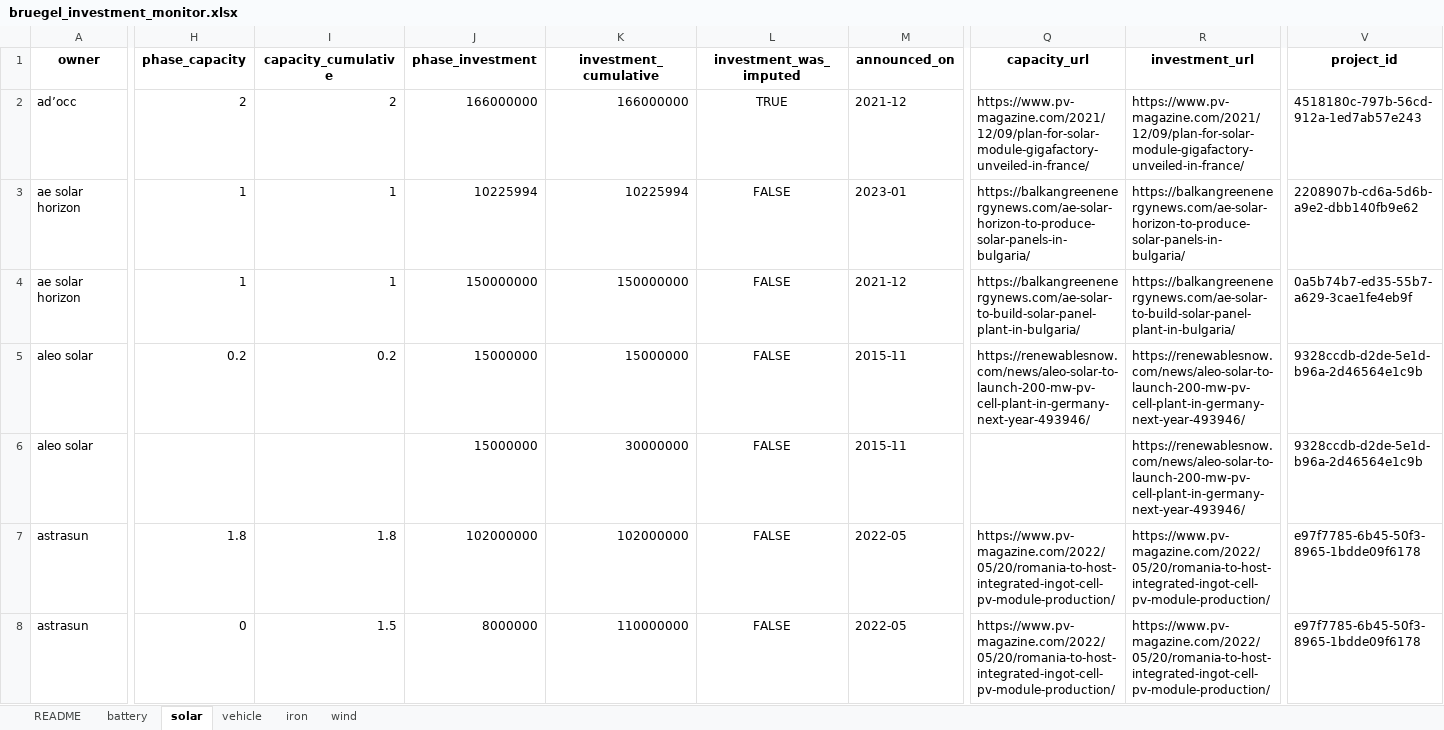
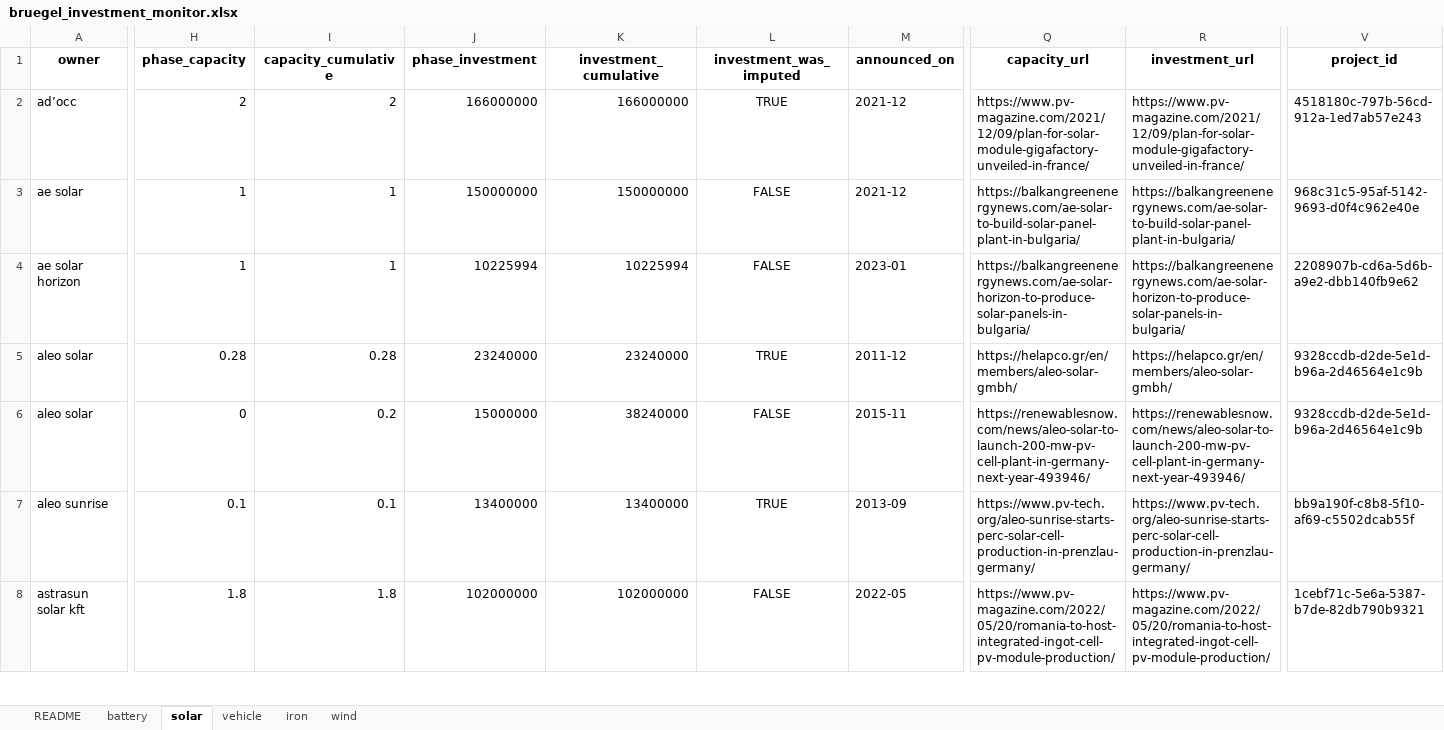
Before and after one commit to benmcwilliams/tuone-core, an Excel workbook: reconcile/storage/output/bruegel_investment_monitor.xlsx, sheet solar, drawn as a sheet; only a part is shown, gaps mark what is left out; values as stored, in another font and other column widths than the file's, no borders; removed rows and columns are numbered as before the commit, all else as after; rows hold the shown columns only; the diff covers the shown part only; the diff names each change by its address in the sheet, - before the commit and + after, or states it on an @@ line.

```diff
--- a/reconcile/storage/output/bruegel_investment_monitor.xlsx (sheet solar)
+++ b/reconcile/storage/output/bruegel_investment_monitor.xlsx (sheet solar)
+row 3: ae solar | 1 | 1 | 150000000 | 150000000 | FALSE | 2021-12 | https://balkangreenenergynews.com/ae-solar-to-build-solar-panel-plant-in-bulgaria/ | https://balkangreenenergynews.com/ae-solar-to-build-solar-panel-plant-in-bulgaria/ | 968c31c5-95af-5142-9693-d0f4c962e40e
-row 4: ae solar horizon | 1 | 1 | 150000000 | 150000000 | FALSE | 2021-12 | https://balkangreenenergynews.com/ae-solar-to-build-solar-panel-plant-in-bulgaria/ | https://balkangreenenergynews.com/ae-solar-to-build-solar-panel-plant-in-bulgaria/ | 0a5b74b7-ed35-55b7-a629-3cae1fe4eb9f
-H5 (phase_capacity): 0.2
+H5 (phase_capacity): 0.28
-I5 (capacity_cumulative): 0.2
+I5 (capacity_cumulative): 0.28
-J5 (phase_investment): 15000000
+J5 (phase_investment): 23240000
-K5 (investment_cumulative): 15000000
+K5 (investment_cumulative): 23240000
-L5 (investment_was_imputed): FALSE
+L5 (investment_was_imputed): TRUE
-M5 (announced_on): 2015-11
+M5 (announced_on): 2011-12
-Q5 (capacity_url): https://renewablesnow.com/news/aleo-solar-to-launch-200-mw-pv-cell-plant-in-germany-next-year-493946/
+Q5 (capacity_url): https://helapco.gr/en/members/aleo-solar-gmbh/
-R5 (investment_url): https://renewablesnow.com/news/aleo-solar-to-launch-200-mw-pv-cell-plant-in-germany-next-year-493946/
+R5 (investment_url): https://helapco.gr/en/members/aleo-solar-gmbh/
-H6 (phase_capacity): (empty)
+H6 (phase_capacity): 0
-I6 (capacity_cumulative): (empty)
+I6 (capacity_cumulative): 0.2
-K6 (investment_cumulative): 30000000
+K6 (investment_cumulative): 38240000
-Q6 (capacity_url): (empty)
+Q6 (capacity_url): https://renewablesnow.com/news/aleo-solar-to-launch-200-mw-pv-cell-plant-in-germany-next-year-493946/
+row 7: aleo sunrise | 0.1 | 0.1 | 13400000 | 13400000 | TRUE | 2013-09 | https://www.pv-tech.org/aleo-sunrise-starts-perc-solar-cell-production-in-prenzlau-germany/ | https://www.pv-tech.org/aleo-sunrise-starts-perc-solar-cell-production-in-prenzlau-germany/ | bb9a190f-c8b8-5f10-af69-c5502dcab55f
-A8 (owner): astrasun
+A8 (owner): astrasun solar kft
-V8 (project_id): e97f7785-6b45-50f3-8965-1bdde09f6178
+V8 (project_id): 1cebf71c-5e6a-5387-b7de-82db790b9321
-row 8: astrasun | 0 | 1.5 | 8000000 | 110000000 | FALSE | 2022-05 | https://www.pv-magazine.com/2022/05/20/romania-to-host-integrated-ingot-cell-pv-module-production/ | https://www.pv-magazine.com/2022/05/20/romania-to-host-integrated-ingot-cell-pv-module-production/ | e97f7785-6b45-50f3-8965-1bdde09f6178
```
Also changed, not shown: 5 added rows, 2 removed rows and 26 edited cells elsewhere in this sheet, sheet iron, sheet vehicle, sheet wind, reconcile/storage/output/clean-investment-funds-factory.xlsx, reconcile/storage/output/grouped-capacities.xlsx, 15 other files.
